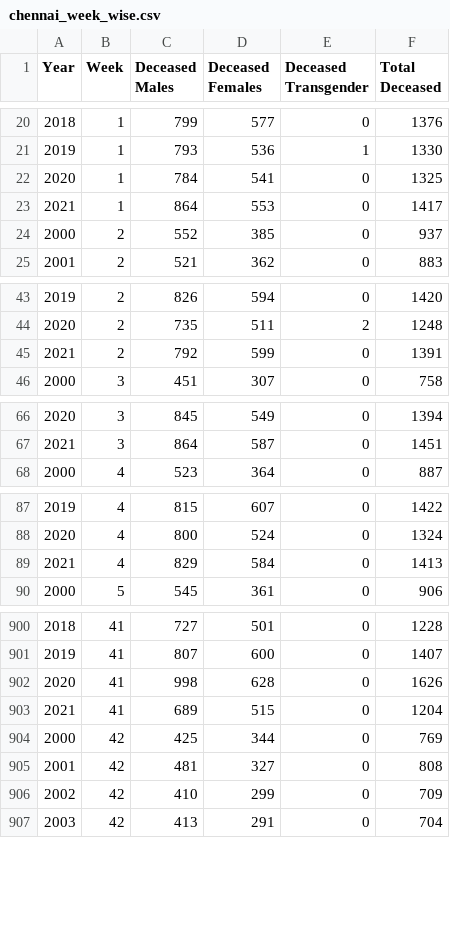
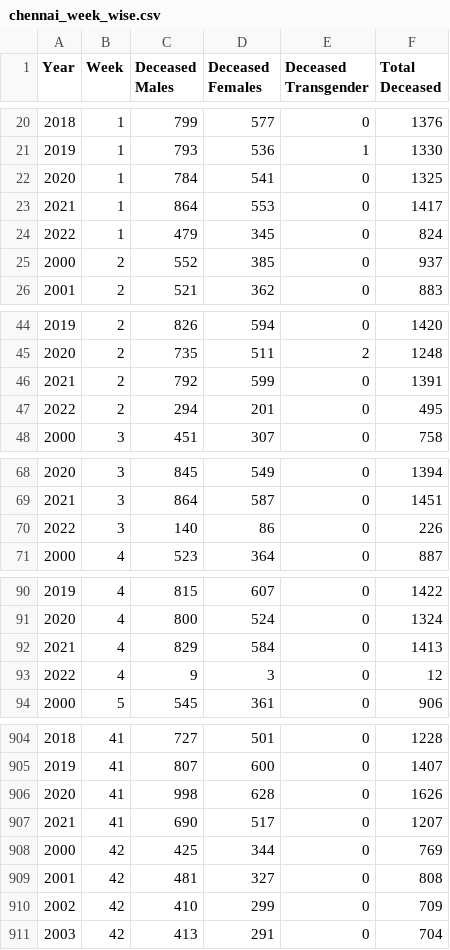
Before and after one commit to elseasama/Indian-cities-births-and-deaths, a CSV file: Chennai/chennai_week_wise.csv, drawn as a sheet; only a part is shown, gaps mark what is left out; the diff covers the shown part only.

```diff
--- a/Chennai/chennai_week_wise.csv
+++ b/Chennai/chennai_week_wise.csv
@@ -23,2 +23,3 @@ Year,Week,Deceased Males,Deceased Females,Deceased Transgender,Total Deceased
 2021,1,864,553,0,1417
+2022,1,479,345,0,824
 2000,2,552,385,0,937
@@ -45,2 +46,3 @@ Year,Week,Deceased Males,Deceased Females,Deceased Transgender,Total Deceased
 2021,2,792,599,0,1391
+2022,2,294,201,0,495
 2000,3,451,307,0,758
@@ -67,2 +69,3 @@ Year,Week,Deceased Males,Deceased Females,Deceased Transgender,Total Deceased
 2021,3,864,587,0,1451
+2022,3,140,86,0,226
 2000,4,523,364,0,887
@@ -89,2 +92,3 @@ Year,Week,Deceased Males,Deceased Females,Deceased Transgender,Total Deceased
 2021,4,829,584,0,1413
+2022,4,9,3,0,12
 2000,5,545,361,0,906
@@ -902,3 +906,3 @@ Year,Week,Deceased Males,Deceased Females,Deceased Transgender,Total Deceased
 2020,41,998,628,0,1626
-2021,41,689,515,0,1204
+2021,41,690,517,0,1207
 2000,42,425,344,0,769
```
Also changed, not shown: 37 edited cells elsewhere in this file, Chennai/chennai_month_wise.csv.
